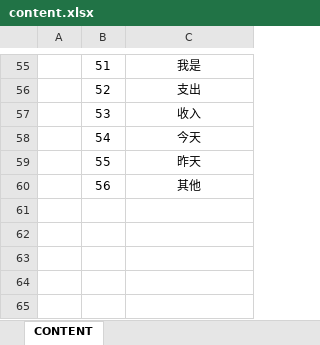
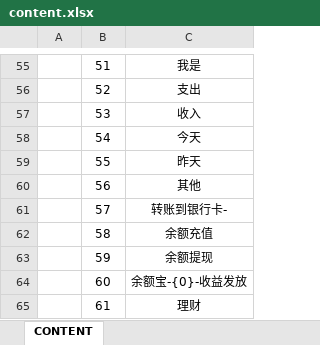
Before and after one commit to Ymiku/WeChatSimulator, an Excel workbook: DataConfig/Excel/content.xlsx, sheet CONTENT, drawn as a sheet; only a part is shown, gaps mark what is left out; values as stored, in another font and other column widths than the file's, no borders; the diff names each change by its address in the sheet, - before the commit and + after, or states it on an @@ line.

```diff
--- a/DataConfig/Excel/content.xlsx (sheet CONTENT)
+++ b/DataConfig/Excel/content.xlsx (sheet CONTENT)
+row 61:  | 57 | 转账到银行卡-
+row 62:  | 58 | 余额充值
+row 63:  | 59 | 余额提现
+row 64:  | 60 | 余额宝-{0}-收益发放
+row 65:  | 61 | 理财
```
Also changed, not shown: 7 other files.
